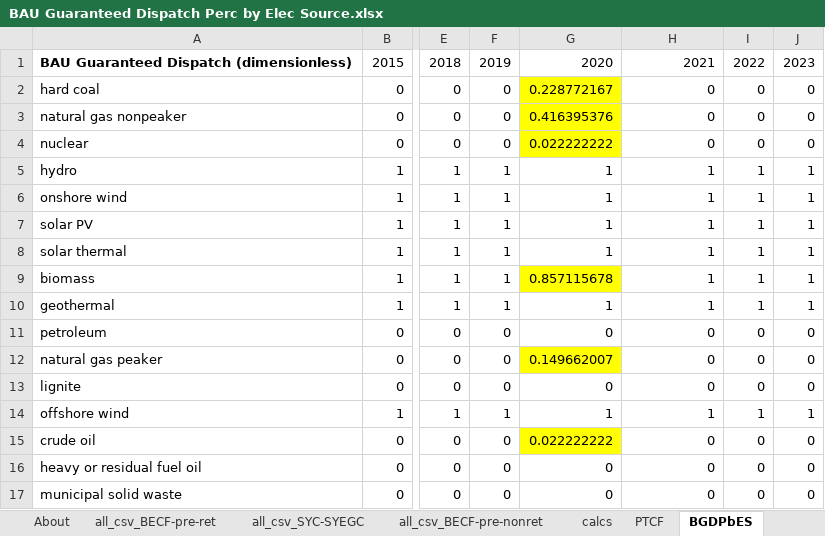
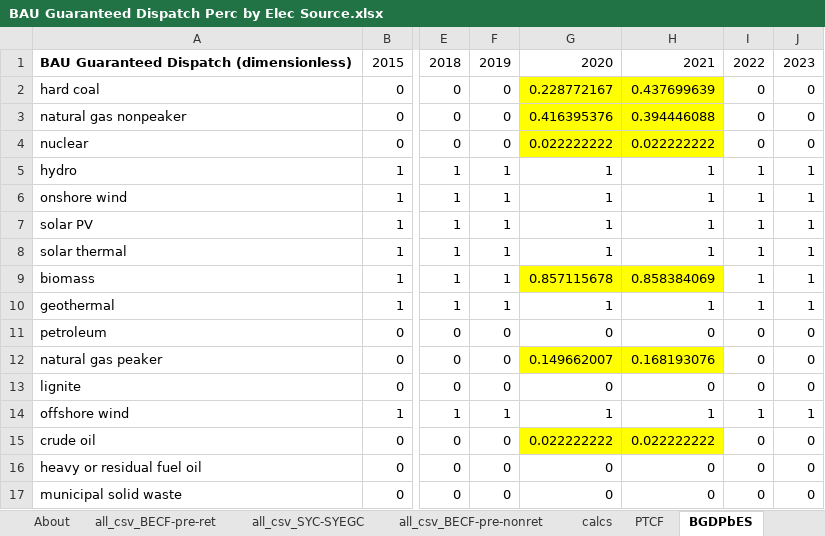
Before and after one commit to EnergyInnovation/eps-oklahoma, an Excel workbook: InputData/elec/BGDPbES/BAU Guaranteed Dispatch Perc by Elec Source.xlsx, sheet BGDPbES, drawn as a sheet; only a part is shown, gaps mark what is left out; values as stored, in another font and other column widths than the file's, no borders; the diff names each change by its address in the sheet, - before the commit and + after, or states it on an @@ line.

```diff
--- a/InputData/elec/BGDPbES/BAU Guaranteed Dispatch Perc by Elec Source.xlsx (sheet BGDPbES)
+++ b/InputData/elec/BGDPbES/BAU Guaranteed Dispatch Perc by Elec Source.xlsx (sheet BGDPbES)
-H2: 0
+H2: 0.437699639
-H2:H4 fill: none
+H2:H4 fill: #FFFF00
-H3: 0
+H3: 0.394446088
-H4: 0
+H4: 0.022222222
-H9: 1
+H9: 0.858384069
-H9 fill: none
+H9 fill: #FFFF00
-H12: 0
+H12: 0.168193076
-H12 fill: none
+H12 fill: #FFFF00
-H15: 0
+H15: 0.022222222
-H15 fill: none
+H15 fill: #FFFF00
```
Also changed, not shown: sheet all_csv_BECF-pre-ret, sheet calcs, sheet About, formulas that keep their value, 4 other files.
